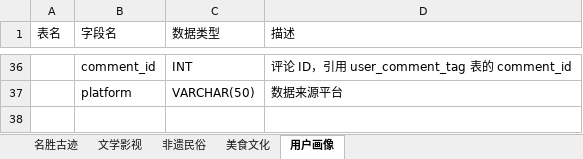
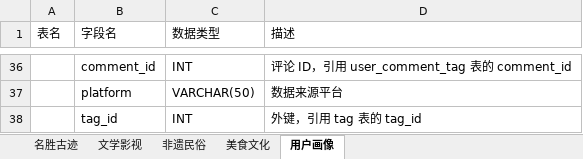
Before and after one commit to Deeraniy/HX_cultural_transmission_sys, an Excel workbook: doc/database.xlsx, sheet 用户画像, drawn as a sheet; only a part is shown, gaps mark what is left out; values as stored, in another font and other column widths than the file's, no borders; the diff names each change by its address in the sheet, - before the commit and + after, or states it on an @@ line.

Commit message:
数据库设计

```diff
--- a/doc/database.xlsx (sheet 用户画像)
+++ b/doc/database.xlsx (sheet 用户画像)
+row 38:  | tag_id | INT | 外键，引用 tag 表的 tag_id
```
